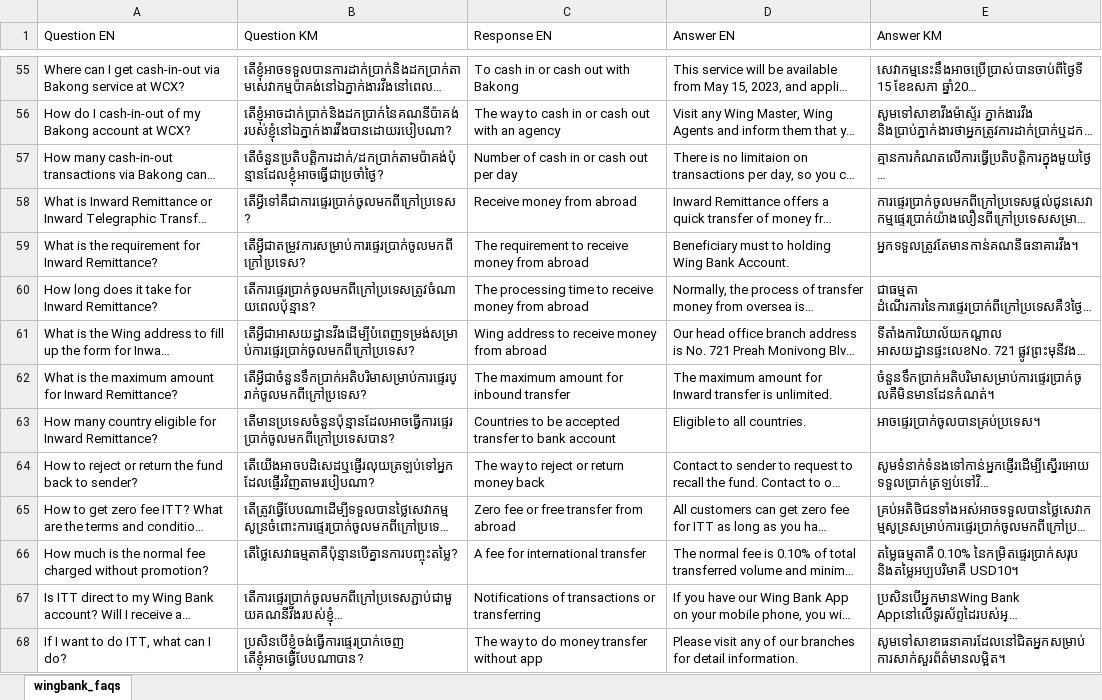
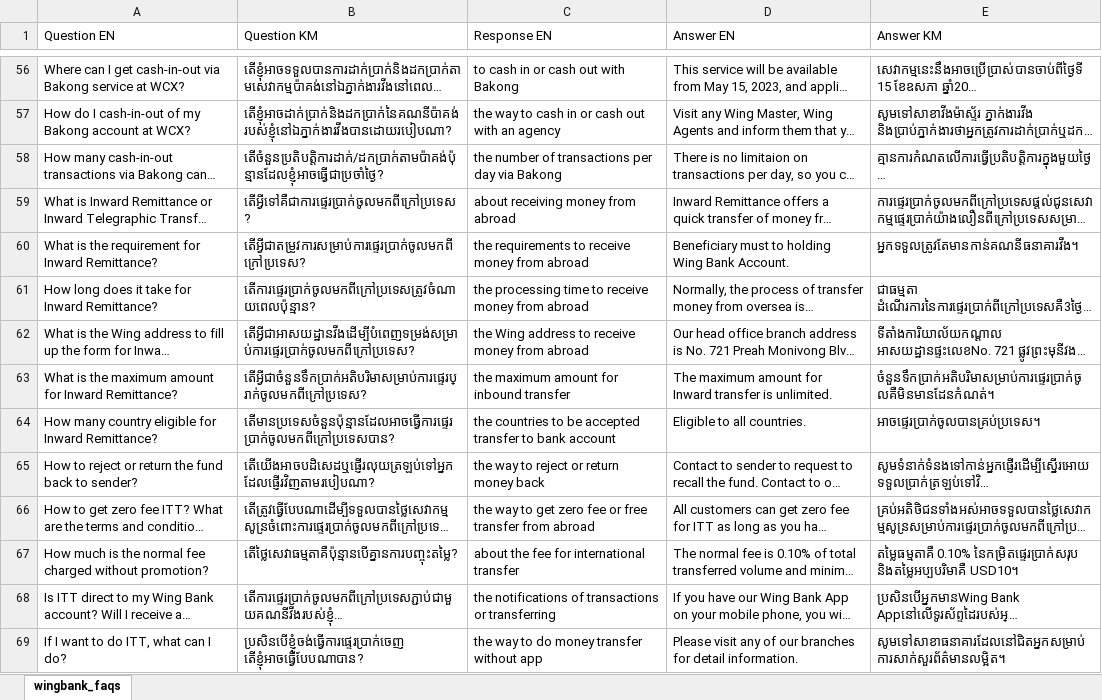
Before and after one commit to nakhimchea/custom_chatgpt, an Excel workbook: pure/wingbank_faqs.xlsx, sheet wingbank_faqs, drawn as a sheet; only a part is shown, gaps mark what is left out; long unchanged cells end in …; values as stored, in another font and other column widths than the file's, no borders; addresses are those after the commit; the diff covers the shown part only; the diff names each change by its address in the sheet, - before the commit and + after, or states it on an @@ line.

```diff
--- a/pure/wingbank_faqs.xlsx (sheet wingbank_faqs)
+++ b/pure/wingbank_faqs.xlsx (sheet wingbank_faqs)
-C56 (Response EN): To cash in or cash out with Bakong
+C56 (Response EN): to cash in or cash out with Bakong
-C57 (Response EN): The way to cash in or cash out with an agency
+C57 (Response EN): the way to cash in or cash out with an agency
-C58 (Response EN): Number of cash in or cash out per day
+C58 (Response EN): the number of transactions per day via Bakong
-C59 (Response EN): Receive money from abroad
+C59 (Response EN): about receiving money from abroad
-C60 (Response EN): The requirement to receive money from abroad
+C60 (Response EN): the requirements to receive money from abroad
-C61 (Response EN): The processing time…
+C61 (Response EN): the processing time…
-C62 (Response EN): Wing address to receive money from abroad
+C62 (Response EN): the Wing address to receive money from abroad
-C63 (Response EN): The maximum amount for inbound transfer
+C63 (Response EN): the maximum amount for inbound transfer
-C64 (Response EN): Countries to be…
+C64 (Response EN): the countries to be…
-C65 (Response EN): The way to reject or return money back
+C65 (Response EN): the way to reject or return money back
-C66 (Response EN): Zero fee or free transfer from abroad
+C66 (Response EN): the way to get zero fee or free transfer from abroad
-C67 (Response EN): A fee for international transfer
+C67 (Response EN): about the fee for international transfer
-C68 (Response EN): Notifications of transactions…
+C68 (Response EN): the notifications of transactions…
-C69 (Response EN): The way to do money transfer without app
+C69 (Response EN): the way to do money transfer without app
```
Also changed, not shown: 1 added row and 47 edited cells elsewhere in this sheet, 2 other files.
